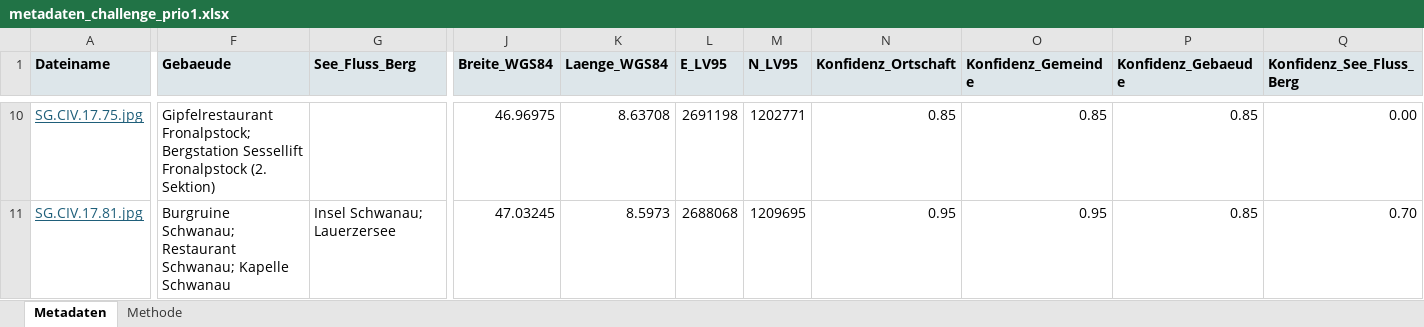
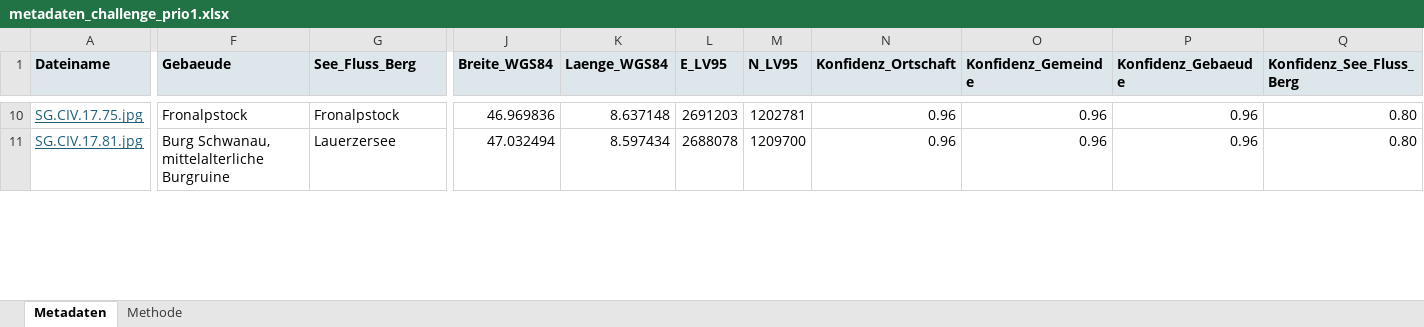
Before and after one commit to ae00n/zentralhack, an Excel workbook: agent/reports/metadaten_challenge_prio1.xlsx, sheet Metadaten, drawn as a sheet; only a part is shown, gaps mark what is left out; values as stored, in another font and other column widths than the file's, no borders; the diff covers the shown part only; the diff names each change by its address in the sheet, - before the commit and + after, or states it on an @@ line.

```diff
--- a/agent/reports/metadaten_challenge_prio1.xlsx (sheet Metadaten)
+++ b/agent/reports/metadaten_challenge_prio1.xlsx (sheet Metadaten)
-F10 (Gebaeude): Gipfelrestaurant Fronalpstock; Bergstation Sessellift Fronalpstock (2. Sektion)
+F10 (Gebaeude): Fronalpstock
-G10 (See_Fluss_Berg): (empty)
+G10 (See_Fluss_Berg): Fronalpstock
-J10 (Breite_WGS84): 46.96975
+J10 (Breite_WGS84): 46.969836
-K10 (Laenge_WGS84): 8.63708
+K10 (Laenge_WGS84): 8.637148
-L10 (E_LV95): 2691198
+L10 (E_LV95): 2691203
-M10 (N_LV95): 1202771
+M10 (N_LV95): 1202781
-N10 (Konfidenz_Ortschaft): 0.85
+N10 (Konfidenz_Ortschaft): 0.96
-O10 (Konfidenz_Gemeinde): 0.85
+O10 (Konfidenz_Gemeinde): 0.96
-P10:P11 (Konfidenz_Gebaeude): 0.85
+P10:P11 (Konfidenz_Gebaeude): 0.96
-Q10 (Konfidenz_See_Fluss_Berg): 0.00
+Q10 (Konfidenz_See_Fluss_Berg): 0.80
-F11 (Gebaeude): Burgruine Schwanau; Restaurant Schwanau; Kapelle Schwanau
+F11 (Gebaeude): Burg Schwanau, mittelalterliche Burgruine
-G11 (See_Fluss_Berg): Insel Schwanau; Lauerzersee
+G11 (See_Fluss_Berg): Lauerzersee
-J11 (Breite_WGS84): 47.03245
+J11 (Breite_WGS84): 47.032494
-K11 (Laenge_WGS84): 8.5973
+K11 (Laenge_WGS84): 8.597434
-L11 (E_LV95): 2688068
+L11 (E_LV95): 2688078
-M11 (N_LV95): 1209695
+M11 (N_LV95): 1209700
-N11 (Konfidenz_Ortschaft): 0.95
+N11 (Konfidenz_Ortschaft): 0.96
-O11 (Konfidenz_Gemeinde): 0.95
+O11 (Konfidenz_Gemeinde): 0.96
-Q11 (Konfidenz_See_Fluss_Berg): 0.70
+Q11 (Konfidenz_See_Fluss_Berg): 0.80
```
Also changed, not shown: 686 edited cells and cell formats elsewhere in this sheet, sheet Methode, agent/reports/metadaten_challenge_alle.xlsx, 8 other files.
